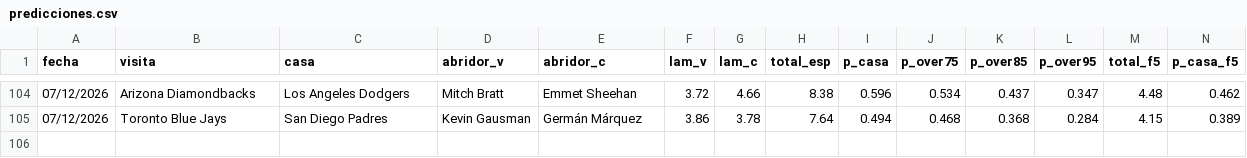
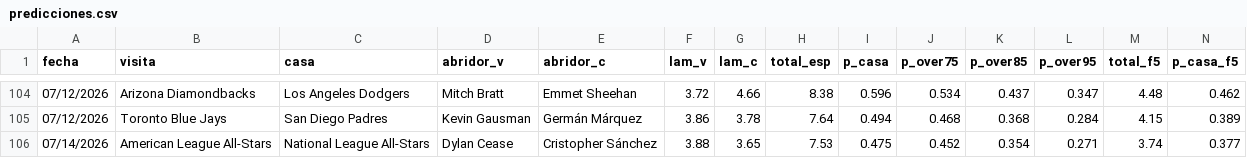
Before and after one commit to Robert123712/MODELO-MLB-V02, a CSV file: predicciones.csv, drawn as a sheet; only a part is shown, gaps mark what is left out; rows hold the shown columns only; the diff names each change by its address in the sheet, - before the commit and + after, or states it on an @@ line.

```diff
--- a/predicciones.csv
+++ b/predicciones.csv
+row 106: 07/14/2026 | American League All-Stars | National League All-Stars | Dylan Cease | Cristopher Sánchez | 3.88 | 3.65 | 7.53 | 0.475 | 0.452 | 0.354 | 0.271 | 3.74 | 0.377
```
Also changed, not shown: 1 other file.
